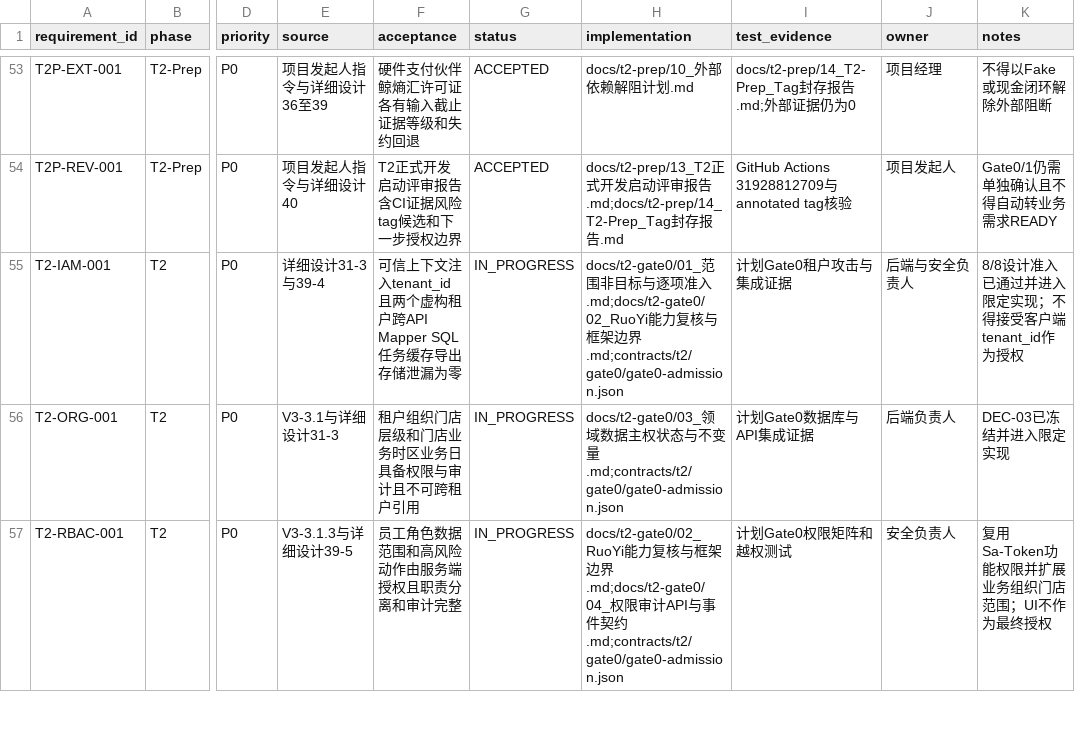
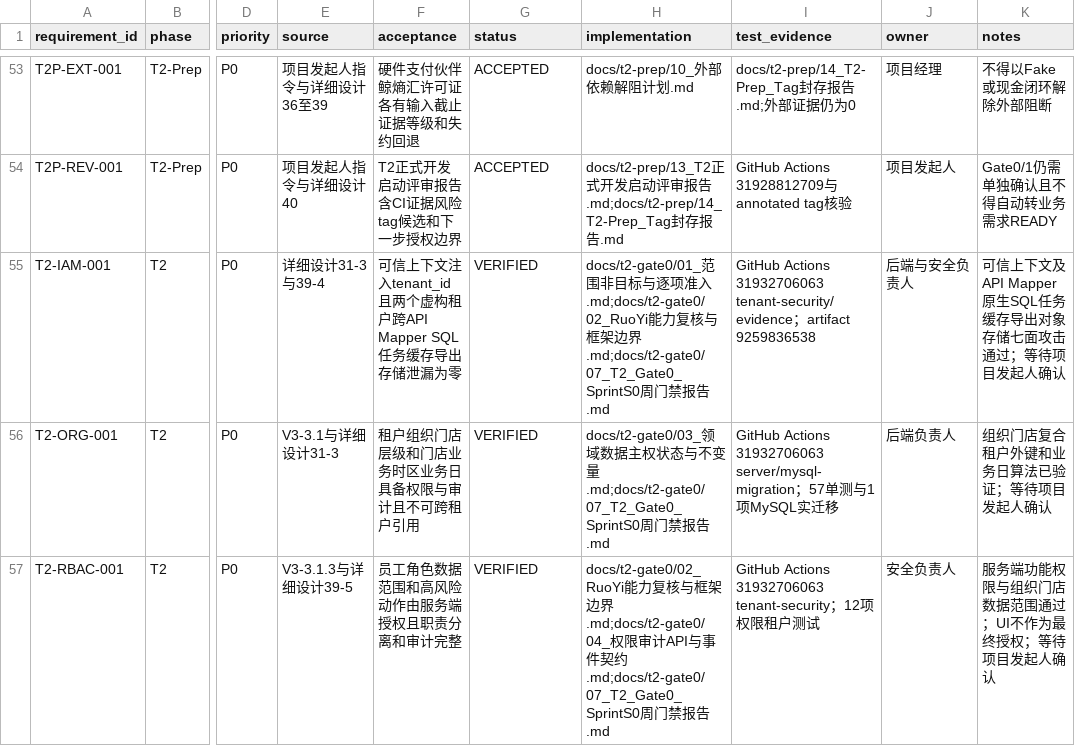
Before and after one commit to eiven-xxw/jshPOS, a CSV file: docs/governance/rtm.csv, drawn as a sheet; only a part is shown, gaps mark what is left out; the diff covers the shown part only; the diff names each change by its address in the sheet, - before the commit and + after, or states it on an @@ line.

Commit message:
docs(t2): record gate0 sprint0 verification

```diff
--- a/docs/governance/rtm.csv
+++ b/docs/governance/rtm.csv
-G55:G57 (status): IN_PROGRESS
+G55:G57 (status): VERIFIED
-H55 (implementation): …边界.md;contracts/t2/gate0/gate0-admission.json
+H55 (implementation): …边界.md;docs/t2-gate0/07_T2_Gate0_SprintS0周门禁报告.md
-I55 (test_evidence): 计划Gate0租户攻击与集成证据
+I55 (test_evidence): GitHub Actions 31932706063 tenant-security/evidence；artifact 9259836538
-K55 (notes): 8/8设计准入已通过并进入限定实现；不得接受客户端tenant_id作为授权
+K55 (notes): 可信上下文及API Mapper原生SQL任务缓存导出对象存储七面攻击通过；等待项目发起人确认
-H56 (implementation): …变量.md;contracts/t2/gate0/gate0-admission.json
+H56 (implementation): …变量.md;docs/t2-gate0/07_T2_Gate0_SprintS0周门禁报告.md
-I56 (test_evidence): 计划Gate0数据库与API集成证据
+I56 (test_evidence): GitHub Actions 31932706063 server/mysql-migration；57单测与1项MySQL实迁移
-K56 (notes): DEC-03已冻结并进入限定实现
+K56 (notes): 组织门店复合租户外键和业务日算法已验证；等待项目发起人确认
-H57 (implementation): …契约.md;contracts/t2/gate0/gate0-admission.json
+H57 (implementation): …契约.md;docs/t2-gate0/07_T2_Gate0_SprintS0周门禁报告.md
-I57 (test_evidence): 计划Gate0权限矩阵和越权测试
+I57 (test_evidence): GitHub Actions 31932706063 tenant-security；12项权限租户测试
-K57 (notes): 复用Sa-Token功能权限并扩展业务组织门店范围；UI不作为最终授权
+K57 (notes): 服务端功能权限与组织门店数据范围通过；UI不作为最终授权；等待项目发起人确认
```
Also changed, not shown: 20 edited cells elsewhere in this file, 3 other files.
